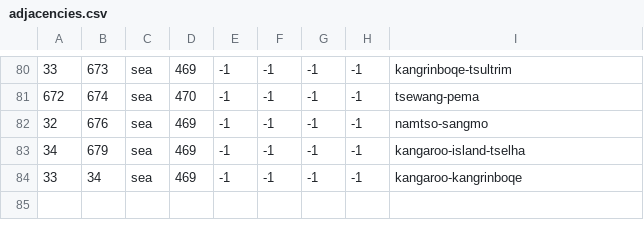
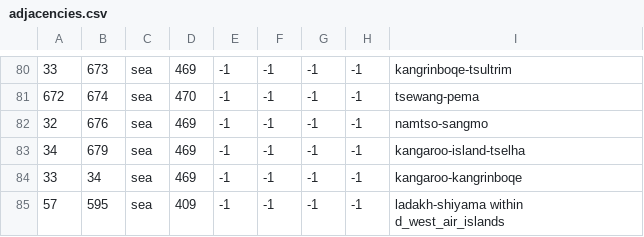
Before and after one commit to Rystic/ATLA-restored, a CSV file: avatar - four nations restored/map/adjacencies.csv, drawn as a sheet; only a part is shown, gaps mark what is left out; the diff names each change by its address in the sheet, - before the commit and + after, or states it on an @@ line.

```diff
--- a/avatar - four nations restored/map/adjacencies.csv
+++ b/avatar - four nations restored/map/adjacencies.csv
+row 85: 57 | 595 | sea | 409 | -1 | -1 | -1 | -1 | ladakh-shiyama within d_west_air_islands
```
Also changed, not shown: avatar - four nations restored/localisation/0_title_duchy_names.csv, 9 other files.
